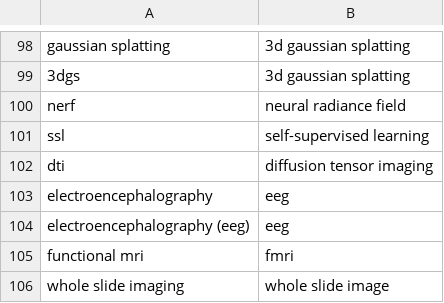
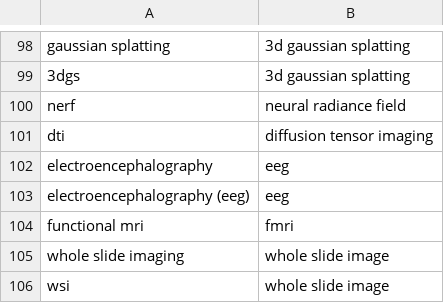
Before and after one commit to maystroh/miccai2026_foragents, a CSV file: reports/miccai_brain/inputs/concept_aliases.csv, drawn as a sheet; only a part is shown, gaps mark what is left out; the shorter side is filled out with more unchanged rows; the diff names each change by its address in the sheet, - before the commit and + after, or states it on an @@ line.

```diff
--- a/reports/miccai_brain/inputs/concept_aliases.csv
+++ b/reports/miccai_brain/inputs/concept_aliases.csv
-row 101: ssl | self-supervised learning
```
Also changed, not shown: 2 other files.
